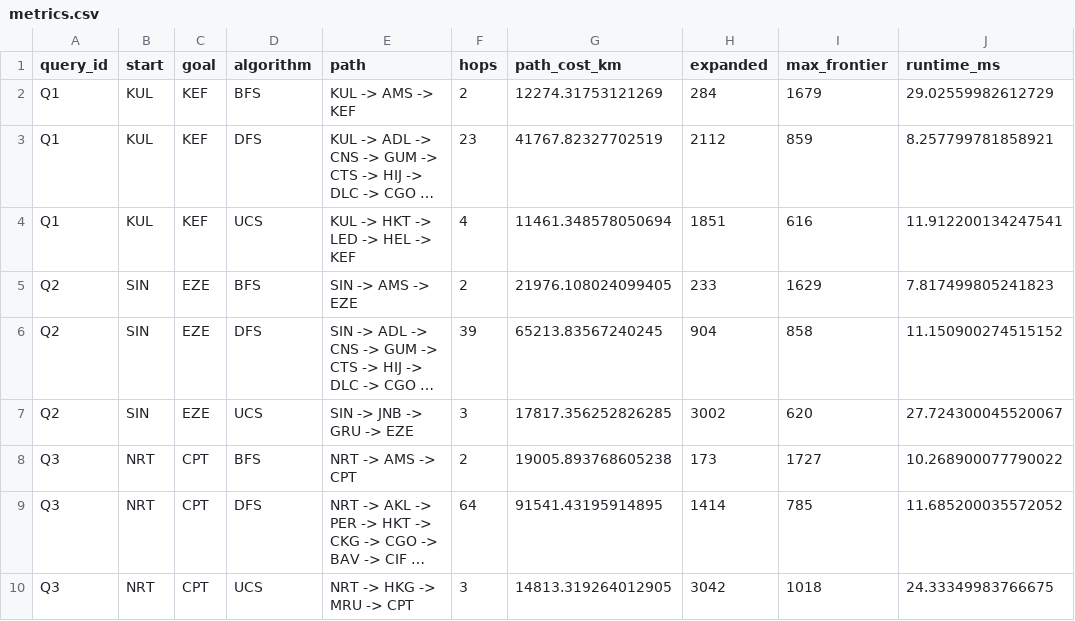
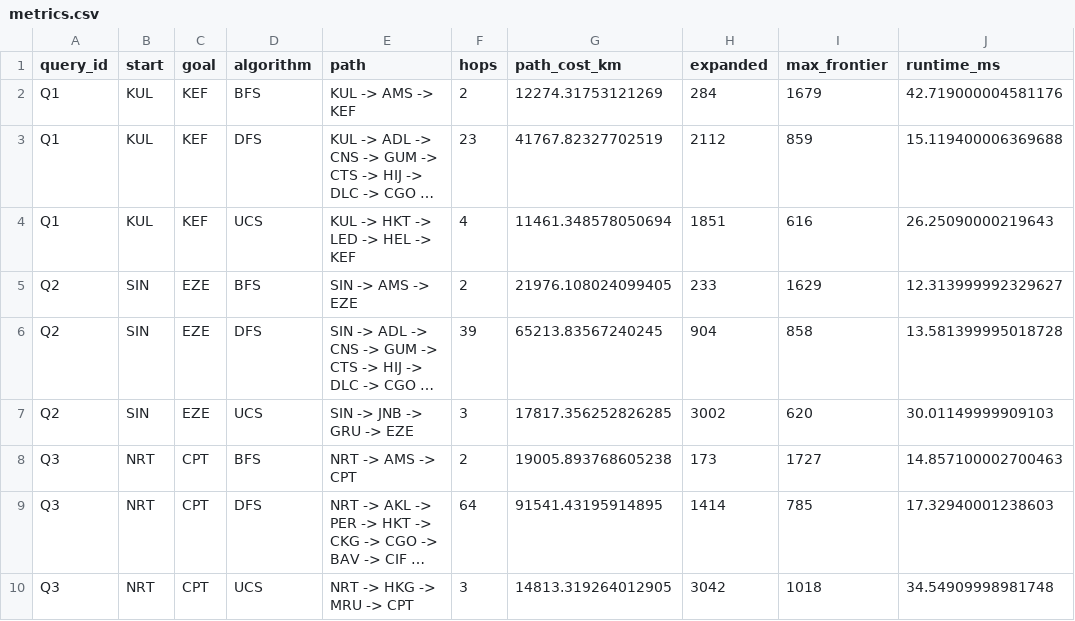
Before and after one commit to sana1236067/AI_Lab, a CSV file: results/lab01/metrics.csv, drawn as a sheet; long unchanged cells end in …; the diff names each change by its address in the sheet, - before the commit and + after, or states it on an @@ line.

Commit message:
adding files

```diff
--- a/results/lab01/metrics.csv
+++ b/results/lab01/metrics.csv
-J2 (runtime_ms): 29.02559982612729
+J2 (runtime_ms): 42.719000004581176
-J3 (runtime_ms): 8.257799781858921
+J3 (runtime_ms): 15.119400006369688
-J4 (runtime_ms): 11.912200134247541
+J4 (runtime_ms): 26.25090000219643
-J5 (runtime_ms): 7.817499805241823
+J5 (runtime_ms): 12.313999992329627
-J6 (runtime_ms): 11.150900274515152
+J6 (runtime_ms): 13.581399995018728
-J7 (runtime_ms): 27.724300045520067
+J7 (runtime_ms): 30.01149999909103
-J8 (runtime_ms): 10.268900077790022
+J8 (runtime_ms): 14.857100002700463
-J9 (runtime_ms): 11.685200035572052
+J9 (runtime_ms): 17.32940001238603
-J10 (runtime_ms): 24.33349983766675
+J10 (runtime_ms): 34.54909998981748
```
